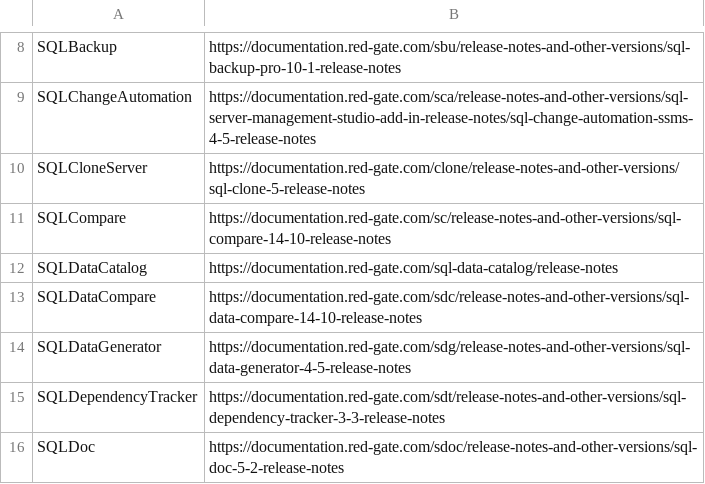
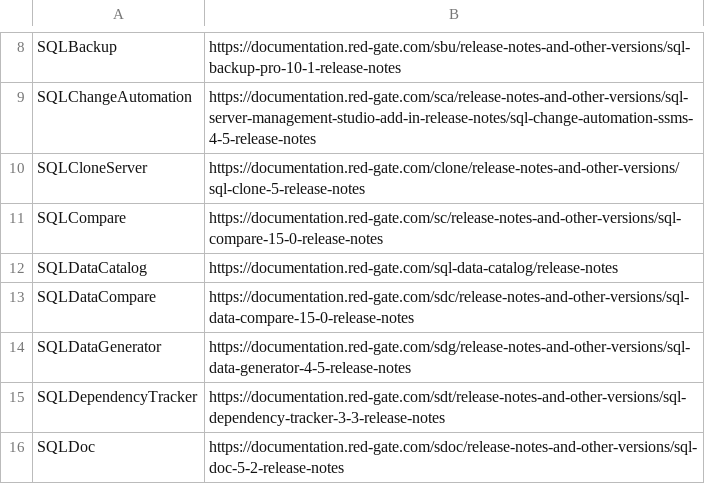
Before and after one commit to rekirky/RGProductUpdate, a CSV file: releasenotes.csv, drawn as a sheet; only a part is shown, gaps mark what is left out.

Commit message:
updated SC & SDC
SC & SDC v15 support

```diff
--- a/releasenotes.csv
+++ b/releasenotes.csv
@@ -10,5 +10,5 @@ SQLChangeAutomation, https://documentation.red-gate.com/sca/release-notes-and-ot
 SQLCloneServer, https://documentation.red-gate.com/clone/release-notes-and-other-versions/sql-clone-5-release-notes
-SQLCompare, https://documentation.red-gate.com/sc/release-notes-and-other-versions/sql-compare-14-10-release-notes
+SQLCompare, https://documentation.red-gate.com/sc/release-notes-and-other-versions/sql-compare-15-0-release-notes
 SQLDataCatalog, https://documentation.red-gate.com/sql-data-catalog/release-notes
-SQLDataCompare, https://documentation.red-gate.com/sdc/release-notes-and-other-versions/sql-data-compare-14-10-release-notes
+SQLDataCompare, https://documentation.red-gate.com/sdc/release-notes-and-other-versions/sql-data-compare-15-0-release-notes
 SQLDataGenerator, https://documentation.red-gate.com/sdg/release-notes-and-other-versions/sql-data-generator-4-5-release-notes
```
